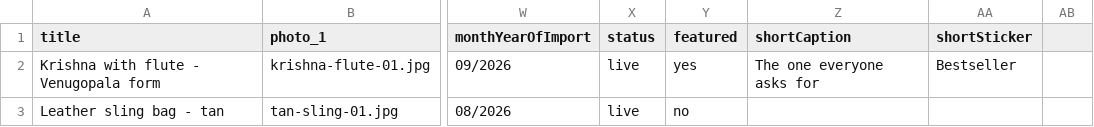
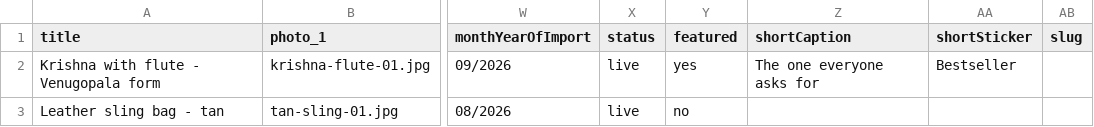
Before and after one commit to Nikhilesh2004/The-One-Roof-V2, a CSV file: docs/import/products-template.csv, drawn as a sheet; only a part is shown, gaps mark what is left out; the diff names each change by its address in the sheet, - before the commit and + after, or states it on an @@ line.

```diff
--- a/docs/import/products-template.csv
+++ b/docs/import/products-template.csv
-AB1: (empty)
+AB1: slug
```
Also changed, not shown: 29 other files.
